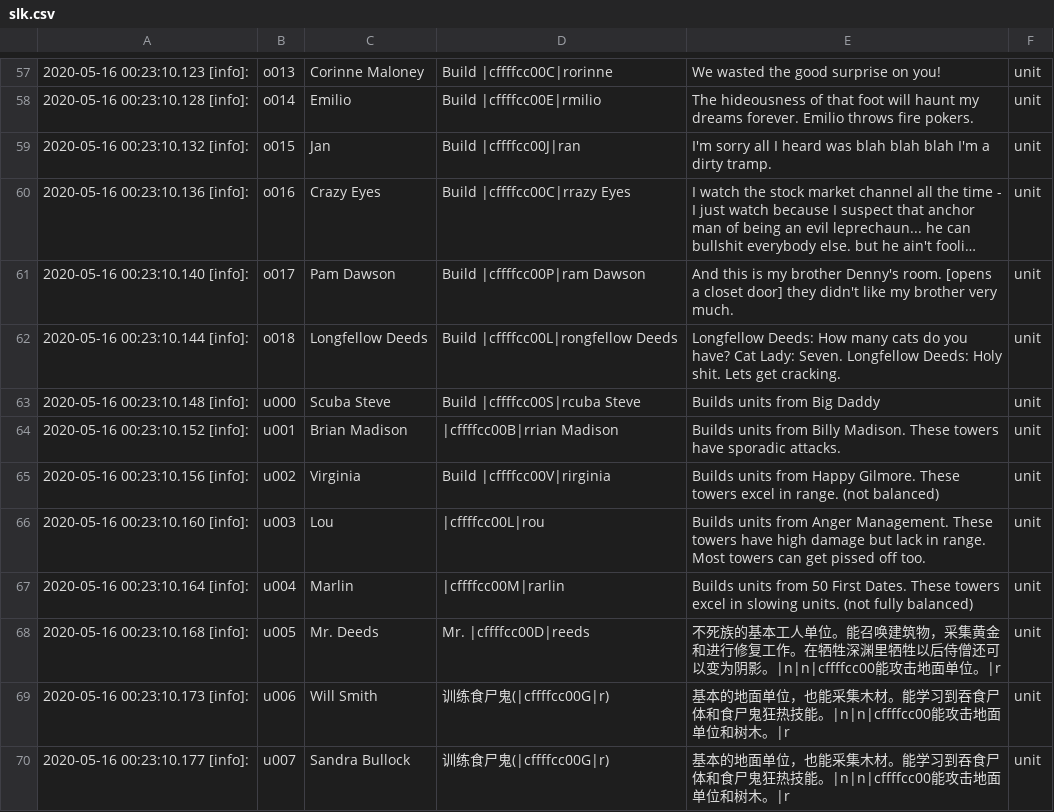
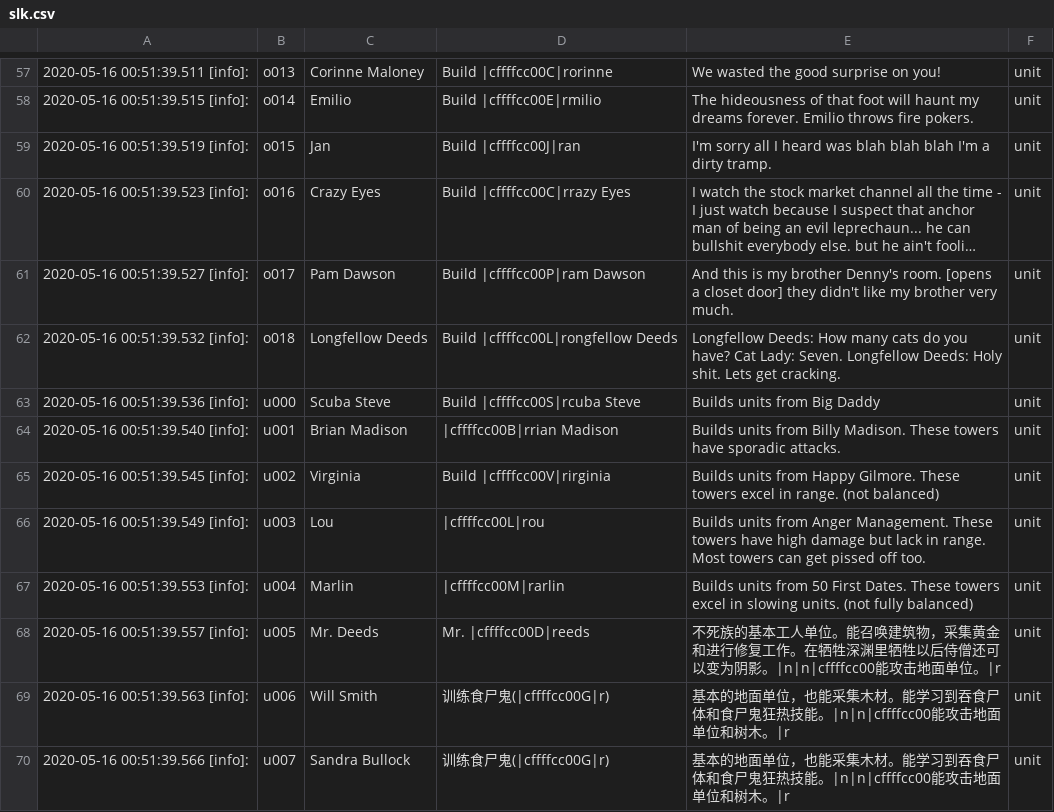
Before and after one commit to laishuan/war3_first, a CSV file: tools/slk.csv, drawn as a sheet; only a part is shown, gaps mark what is left out; long unchanged cells end in …; the diff covers the shown part only; the diff names each change by its address in the sheet, - before the commit and + after, or states it on an @@ line.

```diff
--- a/tools/slk.csv
+++ b/tools/slk.csv
-A57: 2020-05-16 00:23:10.123 [info]:
+A57: 2020-05-16 00:51:39.511 [info]:
-A58: 2020-05-16 00:23:10.128 [info]:
+A58: 2020-05-16 00:51:39.515 [info]:
-A59: 2020-05-16 00:23:10.132 [info]:
+A59: 2020-05-16 00:51:39.519 [info]:
-A60: 2020-05-16 00:23:10.136 [info]:
+A60: 2020-05-16 00:51:39.523 [info]:
-A61: 2020-05-16 00:23:10.140 [info]:
+A61: 2020-05-16 00:51:39.527 [info]:
-A62: 2020-05-16 00:23:10.144 [info]:
+A62: 2020-05-16 00:51:39.532 [info]:
-A63: 2020-05-16 00:23:10.148 [info]:
+A63: 2020-05-16 00:51:39.536 [info]:
-A64: 2020-05-16 00:23:10.152 [info]:
+A64: 2020-05-16 00:51:39.540 [info]:
-A65: 2020-05-16 00:23:10.156 [info]:
+A65: 2020-05-16 00:51:39.545 [info]:
-A66: 2020-05-16 00:23:10.160 [info]:
+A66: 2020-05-16 00:51:39.549 [info]:
-A67: 2020-05-16 00:23:10.164 [info]:
+A67: 2020-05-16 00:51:39.553 [info]:
-A68: 2020-05-16 00:23:10.168 [info]:
+A68: 2020-05-16 00:51:39.557 [info]:
-A69: 2020-05-16 00:23:10.173 [info]:
+A69: 2020-05-16 00:51:39.563 [info]:
-A70: 2020-05-16 00:23:10.177 [info]:
+A70: 2020-05-16 00:51:39.566 [info]:
```
Also changed, not shown: 71 edited cells elsewhere in this file, 4 other files.
